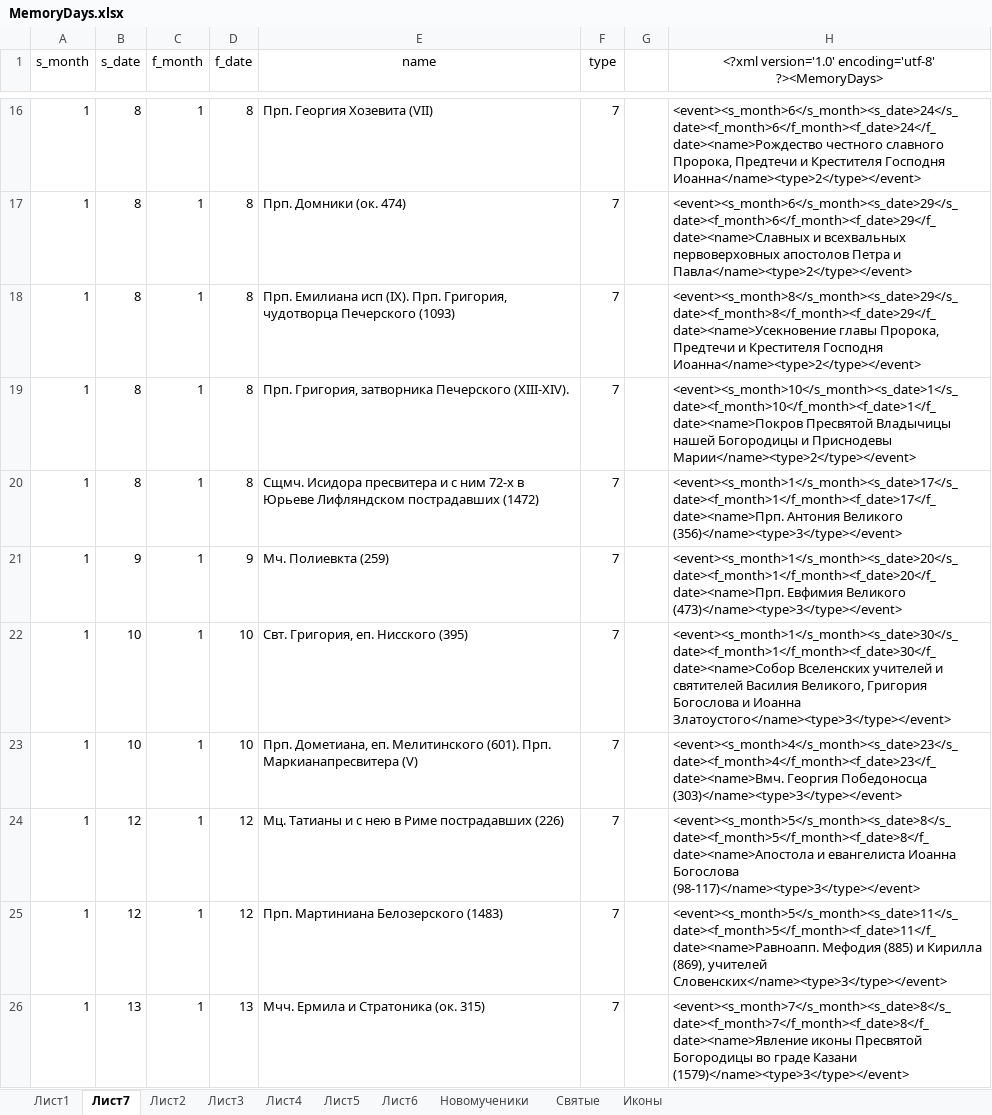
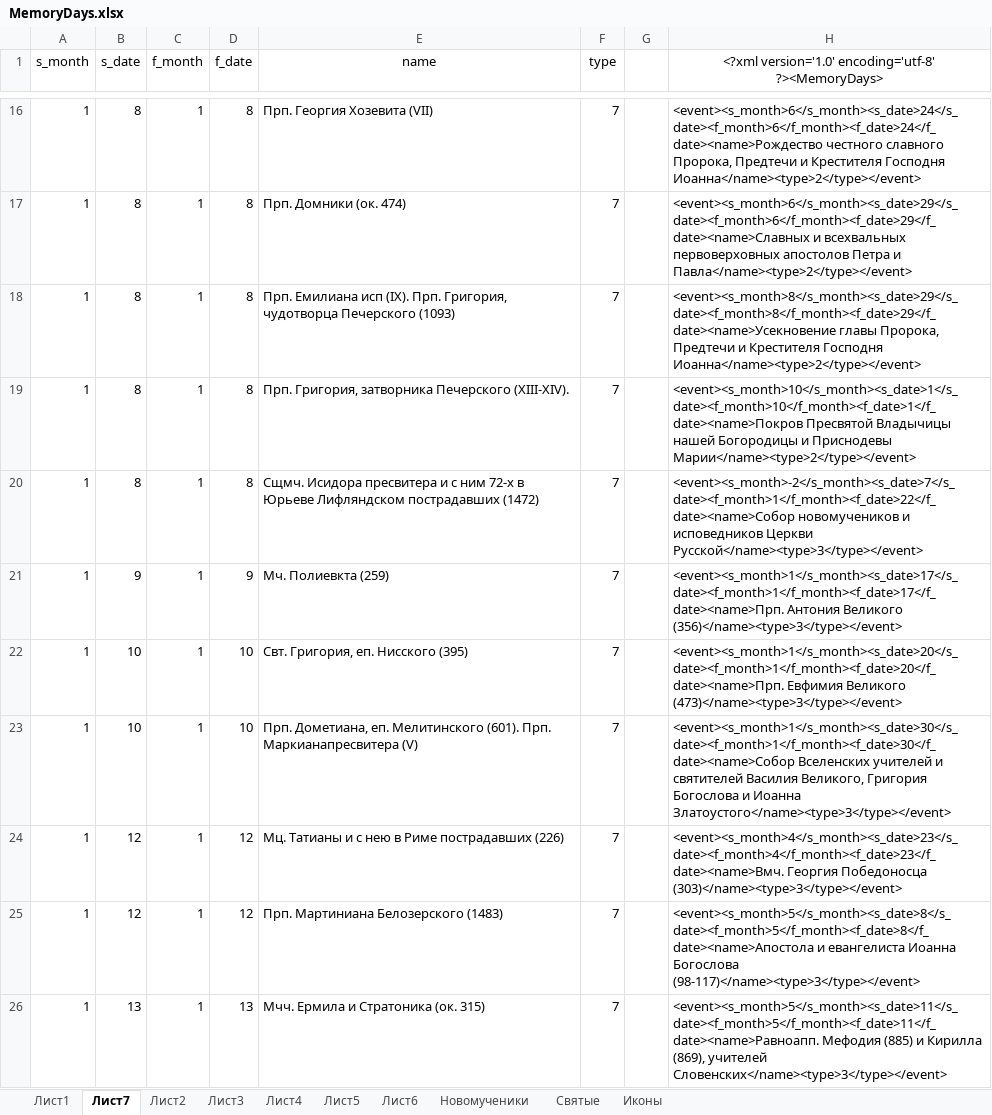
Before and after one commit to VBog/Bg-Orthodox-Calendar, an Excel workbook: MemoryDays.xlsx, sheet Лист7, drawn as a sheet; only a part is shown, gaps mark what is left out; values as stored, in another font and other column widths than the file's, no borders; table styles not drawn; the diff covers the shown part only; the diff names each change by its address in the sheet, - before the commit and + after, or states it on an @@ line.

```diff
--- a/MemoryDays.xlsx (sheet Лист7)
+++ b/MemoryDays.xlsx (sheet Лист7)
-H20: <event><s_month>1</s_month><s_date>17</s_date><f_month>1</f_month><f_date>17</f_date><name>Прп. Антония Великого (356)</name><type>3</type></event>
+H20: <event><s_month>-2</s_month><s_date>7</s_date><f_month>1</f_month><f_date>22</f_date><name>Собор новомучеников и исповедников Церкви Русской</name><type>3</type></event>
-H21: <event><s_month>1</s_month><s_date>20</s_date><f_month>1</f_month><f_date>20</f_date><name>Прп. Евфимия Великого (473)</name><type>3</type></event>
+H21: <event><s_month>1</s_month><s_date>17</s_date><f_month>1</f_month><f_date>17</f_date><name>Прп. Антония Великого (356)</name><type>3</type></event>
-H22: <event><s_month>1</s_month><s_date>30</s_date><f_month>1</f_month><f_date>30</f_date><name>Собор Вселенских учителей и святителей Василия Великого, Григория Богослова и Иоанна Златоустого</name><type>3</type></event>
+H22: <event><s_month>1</s_month><s_date>20</s_date><f_month>1</f_month><f_date>20</f_date><name>Прп. Евфимия Великого (473)</name><type>3</type></event>
-H23: <event><s_month>4</s_month><s_date>23</s_date><f_month>4</f_month><f_date>23</f_date><name>Вмч. Георгия Победоносца (303)</name><type>3</type></event>
+H23: <event><s_month>1</s_month><s_date>30</s_date><f_month>1</f_month><f_date>30</f_date><name>Собор Вселенских учителей и святителей Василия Великого, Григория Богослова и Иоанна Златоустого</name><type>3</type></event>
-H24: <event><s_month>5</s_month><s_date>8</s_date><f_month>5</f_month><f_date>8</f_date><name>Апостола и евангелиста Иоанна Богослова (98-117)</name><type>3</type></event>
+H24: <event><s_month>4</s_month><s_date>23</s_date><f_month>4</f_month><f_date>23</f_date><name>Вмч. Георгия Победоносца (303)</name><type>3</type></event>
-H25: <event><s_month>5</s_month><s_date>11</s_date><f_month>5</f_month><f_date>11</f_date><name>Равноапп. Мефодия (885) и Кирилла (869), учителей Словенских</name><type>3</type></event>
+H25: <event><s_month>5</s_month><s_date>8</s_date><f_month>5</f_month><f_date>8</f_date><name>Апостола и евангелиста Иоанна Богослова (98-117)</name><type>3</type></event>
-H26: <event><s_month>7</s_month><s_date>8</s_date><f_month>7</f_month><f_date>8</f_date><name>Явление иконы Пресвятой Богородицы во граде Казани (1579)</name><type>3</type></event>
+H26: <event><s_month>5</s_month><s_date>11</s_date><f_month>5</f_month><f_date>11</f_date><name>Равноапп. Мефодия (885) и Кирилла (869), учителей Словенских</name><type>3</type></event>
```
Also changed, not shown: 211 edited cells elsewhere in this sheet, sheet Лист1, charts or pictures, 8 other files.
